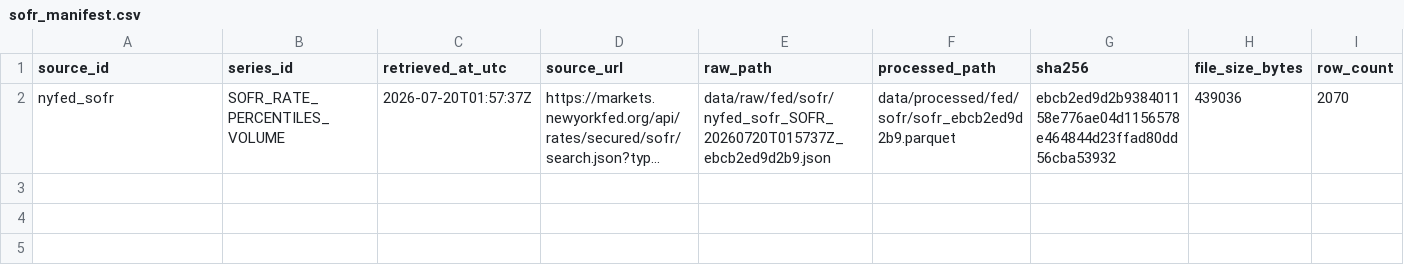
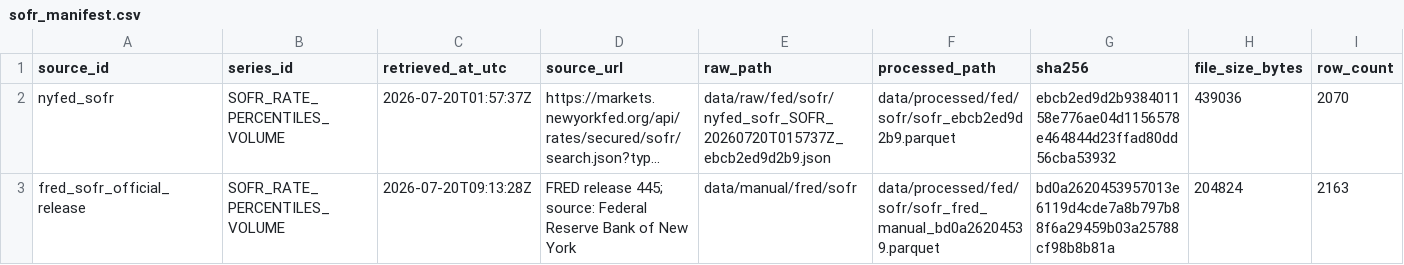
Before and after one commit to Nejatbakhsh-y/ficc-treasury-clearing-liquidity-stress-testing, a CSV file: data/manifests/sofr_manifest.csv, drawn as a sheet; only a part is shown; long unchanged cells end in …; rows hold the shown columns only; the diff names each change by its address in the sheet, - before the commit and + after, or states it on an @@ line.

Commit message:
fix: complete Section 7 data-quality validation gates

```diff
--- a/data/manifests/sofr_manifest.csv
+++ b/data/manifests/sofr_manifest.csv
+row 3: fred_sofr_official_release | SOFR_RATE_PERCENTILES_VOLUME | 2026-07-20T09:13:28Z | FRED release 445; source: Federal Reserve Bank of New York | data/manual/fred/sofr | data/processed/fed/sofr/sofr_fred_manual_bd0a26204539.parquet | bd0a2620453957013e6119d4cde7a8b797b88f6a29459b03a25788cf98b8b81a | 204824 | 2163
```
Also changed, not shown: 14 other files.
